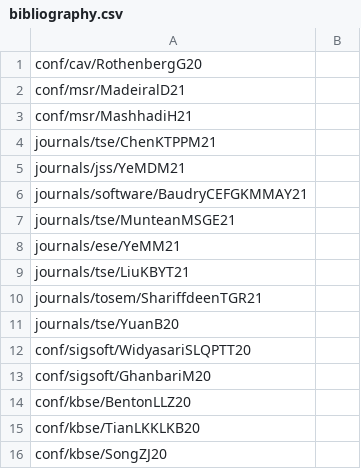
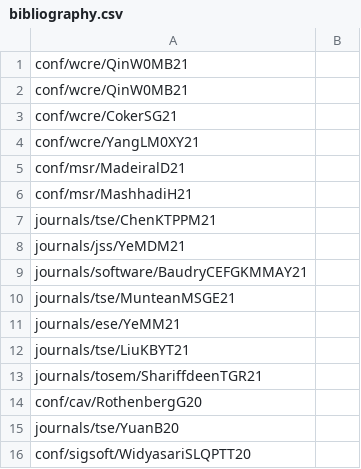
Before and after one commit to program-repair/program-repair.github.io, a CSV file: data/bibliography.csv, drawn as a sheet; only a part is shown; the shorter side is filled out with more unchanged rows.

```diff
--- a/data/bibliography.csv
+++ b/data/bibliography.csv
@@ -1,2 +1,5 @@
-conf/cav/RothenbergG20,
+conf/wcre/QinW0MB21,
+conf/wcre/QinW0MB21,
+conf/wcre/CokerSG21,
+conf/wcre/YangLM0XY21,
 conf/msr/MadeiralD21,
@@ -10,2 +13,3 @@ journals/tse/LiuKBYT21,
 journals/tosem/ShariffdeenTGR21,
+conf/cav/RothenbergG20,
 journals/tse/YuanB20,
```
Also changed, not shown: 8 other files.
